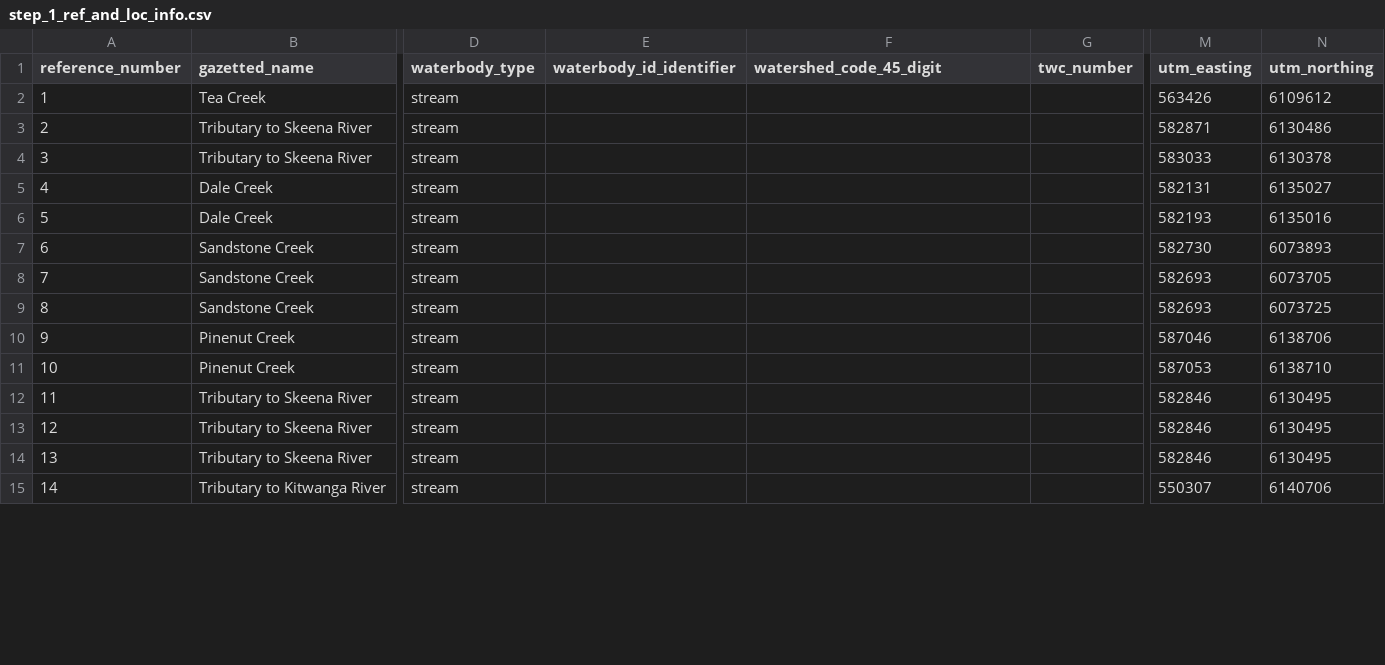
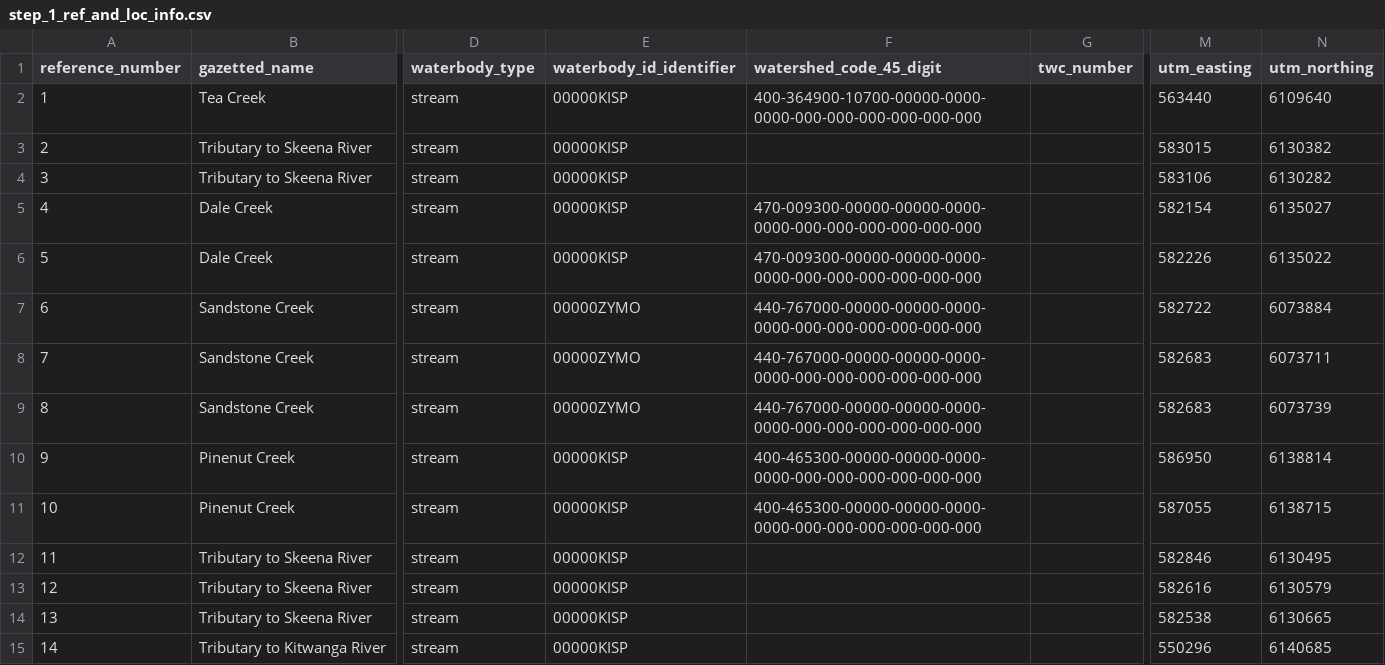
Before and after one commit to NewGraphEnvironment/fish_passage_skeena_2022_reporting, a CSV file: data/backup/step_1_ref_and_loc_info.csv, drawn as a sheet; only a part is shown, gaps mark what is left out; the diff covers the shown part only; the diff names each change by its address in the sheet, - before the commit and + after, or states it on an @@ line.

Commit message:
added watershed ids and codes, updated utms

```diff
--- a/data/backup/step_1_ref_and_loc_info.csv
+++ b/data/backup/step_1_ref_and_loc_info.csv
-E2:E6 (waterbody_id_identifier): (empty)
+E2:E6 (waterbody_id_identifier): 00000KISP
-F2 (watershed_code_45_digit): (empty)
+F2 (watershed_code_45_digit): 400-364900-10700-00000-0000-0000-000-000-000-000-000-000
-M2 (utm_easting): 563426
+M2 (utm_easting): 563440
-N2 (utm_northing): 6109612
+N2 (utm_northing): 6109640
-M3 (utm_easting): 582871
+M3 (utm_easting): 583015
-N3 (utm_northing): 6130486
+N3 (utm_northing): 6130382
-M4 (utm_easting): 583033
+M4 (utm_easting): 583106
-N4 (utm_northing): 6130378
+N4 (utm_northing): 6130282
-F5:F6 (watershed_code_45_digit): (empty)
+F5:F6 (watershed_code_45_digit): 470-009300-00000-00000-0000-0000-000-000-000-000-000-000
-M5 (utm_easting): 582131
+M5 (utm_easting): 582154
-M6 (utm_easting): 582193
+M6 (utm_easting): 582226
-N6 (utm_northing): 6135016
+N6 (utm_northing): 6135022
-E7:E9 (waterbody_id_identifier): (empty)
+E7:E9 (waterbody_id_identifier): 00000ZYMO
-F7:F9 (watershed_code_45_digit): (empty)
+F7:F9 (watershed_code_45_digit): 440-767000-00000-00000-0000-0000-000-000-000-000-000-000
-M7 (utm_easting): 582730
+M7 (utm_easting): 582722
-N7 (utm_northing): 6073893
+N7 (utm_northing): 6073884
-M8:M9 (utm_easting): 582693
+M8:M9 (utm_easting): 582683
-N8 (utm_northing): 6073705
+N8 (utm_northing): 6073711
-N9 (utm_northing): 6073725
+N9 (utm_northing): 6073739
-E10:E15 (waterbody_id_identifier): (empty)
+E10:E15 (waterbody_id_identifier): 00000KISP
-F10:F11 (watershed_code_45_digit): (empty)
+F10:F11 (watershed_code_45_digit): 400-465300-00000-00000-0000-0000-000-000-000-000-000-000
-M10 (utm_easting): 587046
+M10 (utm_easting): 586950
-N10 (utm_northing): 6138706
+N10 (utm_northing): 6138814
-M11 (utm_easting): 587053
+M11 (utm_easting): 587055
-N11 (utm_northing): 6138710
+N11 (utm_northing): 6138715
-M13 (utm_easting): 582846
+M13 (utm_easting): 582616
-N13 (utm_northing): 6130495
+N13 (utm_northing): 6130579
-M14 (utm_easting): 582846
+M14 (utm_easting): 582538
-N14 (utm_northing): 6130495
+N14 (utm_northing): 6130665
-M15 (utm_easting): 550307
+M15 (utm_easting): 550296
-N15 (utm_northing): 6140706
+N15 (utm_northing): 6140685
```
Also changed, not shown: 53 edited cells elsewhere in this file.
